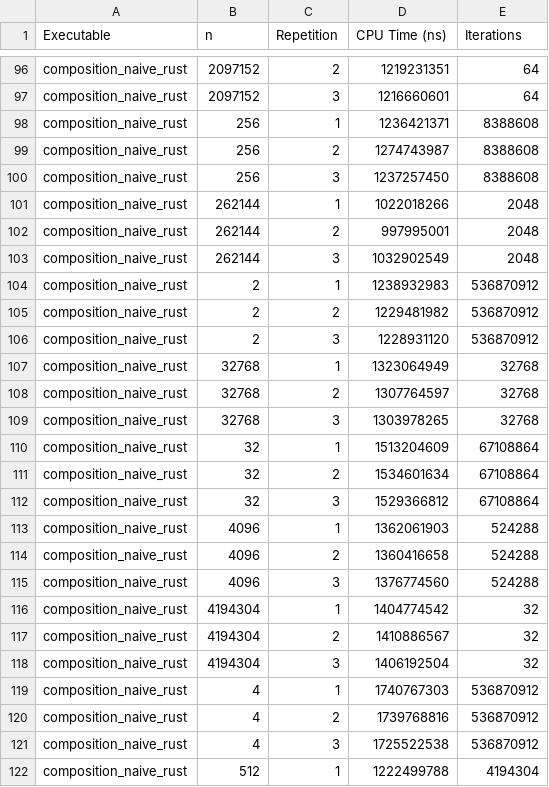
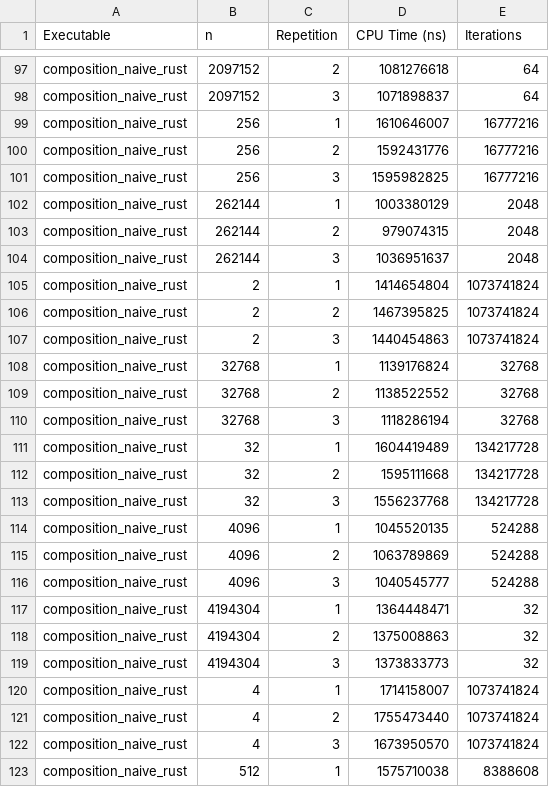
Before and after one commit to RyanGibb/uras-permutations, a CSV file: benchmarking/benchmarks.csv, drawn as a sheet; only a part is shown, gaps mark what is left out; addresses are those after the commit; the diff covers the shown part only; the diff names each change by its address in the sheet, - before the commit and + after, or states it on an @@ line.

```diff
--- a/benchmarking/benchmarks.csv
+++ b/benchmarking/benchmarks.csv
-D97 (CPU Time (ns)): 1219231351
+D97 (CPU Time (ns)): 1081276618
-D98 (CPU Time (ns)): 1216660601
+D98 (CPU Time (ns)): 1071898837
-D99 (CPU Time (ns)): 1236421371
+D99 (CPU Time (ns)): 1610646007
-E99:E101 (Iterations): 8388608
+E99:E101 (Iterations): 16777216
-D100 (CPU Time (ns)): 1274743987
+D100 (CPU Time (ns)): 1592431776
-D101 (CPU Time (ns)): 1237257450
+D101 (CPU Time (ns)): 1595982825
-D102 (CPU Time (ns)): 1022018266
+D102 (CPU Time (ns)): 1003380129
-D103 (CPU Time (ns)): 997995001
+D103 (CPU Time (ns)): 979074315
-D104 (CPU Time (ns)): 1032902549
+D104 (CPU Time (ns)): 1036951637
-D105 (CPU Time (ns)): 1238932983
+D105 (CPU Time (ns)): 1414654804
-E105:E107 (Iterations): 536870912
+E105:E107 (Iterations): 1073741824
-D106 (CPU Time (ns)): 1229481982
+D106 (CPU Time (ns)): 1467395825
-D107 (CPU Time (ns)): 1228931120
+D107 (CPU Time (ns)): 1440454863
-D108 (CPU Time (ns)): 1323064949
+D108 (CPU Time (ns)): 1139176824
-D109 (CPU Time (ns)): 1307764597
+D109 (CPU Time (ns)): 1138522552
-D110 (CPU Time (ns)): 1303978265
+D110 (CPU Time (ns)): 1118286194
-D111 (CPU Time (ns)): 1513204609
+D111 (CPU Time (ns)): 1604419489
-E111:E113 (Iterations): 67108864
+E111:E113 (Iterations): 134217728
-D112 (CPU Time (ns)): 1534601634
+D112 (CPU Time (ns)): 1595111668
-D113 (CPU Time (ns)): 1529366812
+D113 (CPU Time (ns)): 1556237768
-D114 (CPU Time (ns)): 1362061903
+D114 (CPU Time (ns)): 1045520135
-D115 (CPU Time (ns)): 1360416658
+D115 (CPU Time (ns)): 1063789869
-D116 (CPU Time (ns)): 1376774560
+D116 (CPU Time (ns)): 1040545777
-D117 (CPU Time (ns)): 1404774542
+D117 (CPU Time (ns)): 1364448471
-D118 (CPU Time (ns)): 1410886567
+D118 (CPU Time (ns)): 1375008863
-D119 (CPU Time (ns)): 1406192504
+D119 (CPU Time (ns)): 1373833773
-D120 (CPU Time (ns)): 1740767303
+D120 (CPU Time (ns)): 1714158007
-E120:E122 (Iterations): 536870912
+E120:E122 (Iterations): 1073741824
-D121 (CPU Time (ns)): 1739768816
+D121 (CPU Time (ns)): 1755473440
-D122 (CPU Time (ns)): 1725522538
+D122 (CPU Time (ns)): 1673950570
-D123 (CPU Time (ns)): 1222499788
+D123 (CPU Time (ns)): 1575710038
-E123 (Iterations): 4194304
+E123 (Iterations): 8388608
```
Also changed, not shown: 1 added row and 68 edited cells elsewhere in this file, 2 other files.
